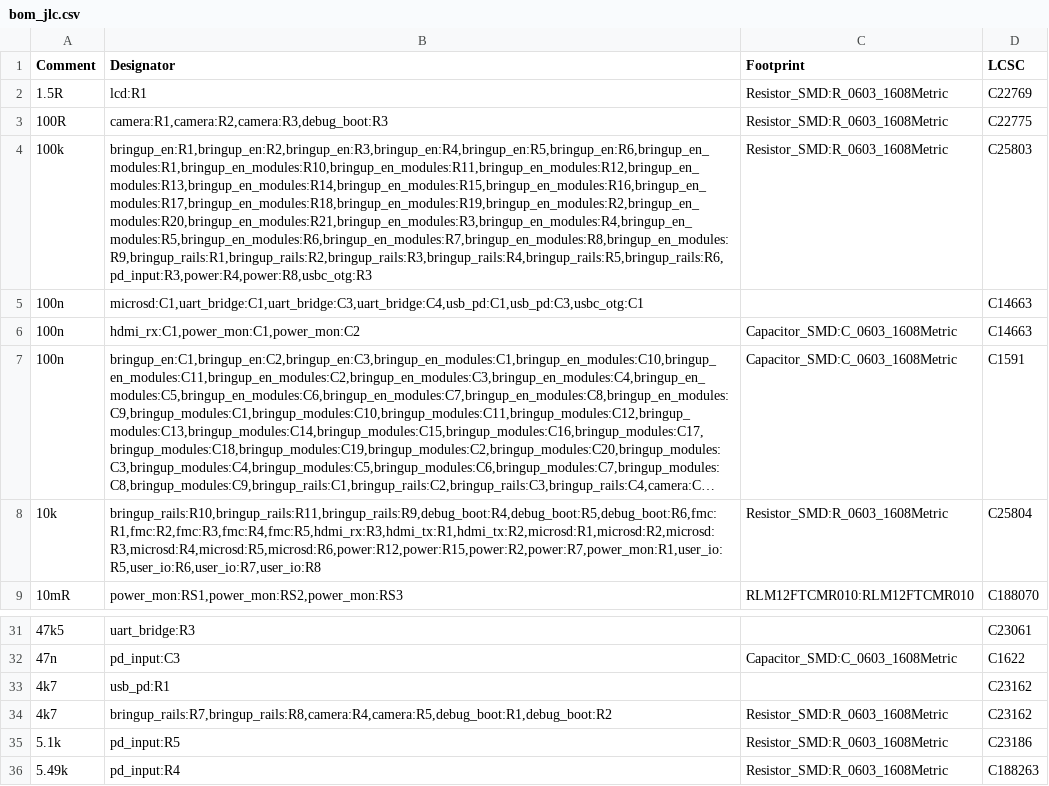
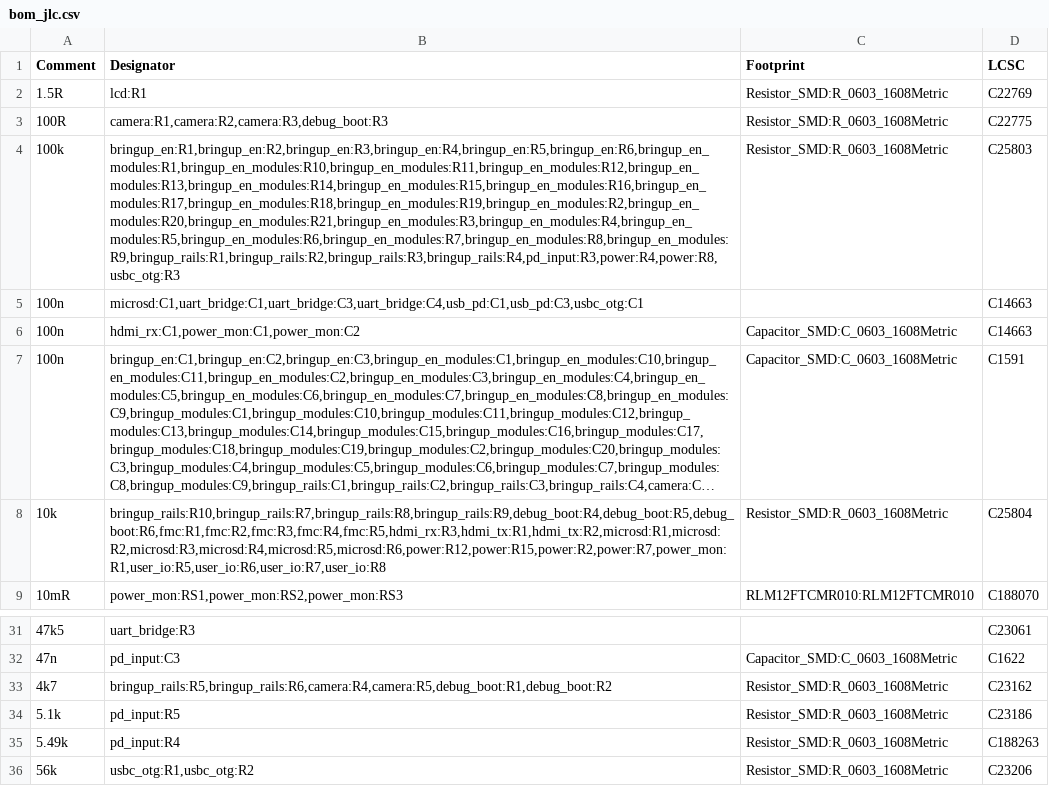
Before and after one commit to NicholasAntoniadesEngineer/Zynq-SoM, a CSV file: carrier/manufacturing/bom_jlc.csv, drawn as a sheet; only a part is shown, gaps mark what is left out; the shorter side is filled out with more unchanged rows; long unchanged cells end in …; removed rows and columns are numbered as before the commit, all else as after; the diff names each change by its address in the sheet, - before the commit and + after, or states it on an @@ line.

```diff
--- a/carrier/manufacturing/bom_jlc.csv
+++ b/carrier/manufacturing/bom_jlc.csv
-B4 (Designator): bringup_en:R1,bringup_en:R2,bringup_en:R3,bringup_en:R4,bringup_en:R5,bringup_en:R6,bringup_en_modules:R1,bringup_en_modules:R10,bringup_en_modules:R11,bringup_en_modules:R12,bringup_en_modules:R13,bringup_en_modules:R14,bringup_en_modules:R15,bringup_en_modules:R16,bringup_en_modules:R17,bringup_en_modules:R18,bringup_en_modules:R19,bringup_en_modules:R2,bringup_en_modules:R20,bringup_en_modules:R21,bringup_en_modules:R3,bringup_en_modules:R4,bringup_en_modules:R5,bringup_en_modules:R6,bringup_en_modules:R7,bringup_en_modules:R8,bringup_en_modules:R9,bringup_rails:R1,bringup_rails:R2,bringup_rails:R3,bringup_rails:R4,bringup_rails:R5,bringup_rails:R6,pd_input:R3,power:R4,power:R8,usbc_otg:R3
+B4 (Designator): bringup_en:R1,bringup_en:R2,bringup_en:R3,bringup_en:R4,bringup_en:R5,bringup_en:R6,bringup_en_modules:R1,bringup_en_modules:R10,bringup_en_modules:R11,bringup_en_modules:R12,bringup_en_modules:R13,bringup_en_modules:R14,bringup_en_modules:R15,bringup_en_modules:R16,bringup_en_modules:R17,bringup_en_modules:R18,bringup_en_modules:R19,bringup_en_modules:R2,bringup_en_modules:R20,bringup_en_modules:R21,bringup_en_modules:R3,bringup_en_modules:R4,bringup_en_modules:R5,bringup_en_modules:R6,bringup_en_modules:R7,bringup_en_modules:R8,bringup_en_modules:R9,bringup_rails:R1,bringup_rails:R2,bringup_rails:R3,bringup_rails:R4,pd_input:R3,power:R4,power:R8,usbc_otg:R3
-B8 (Designator): bringup_rails:R10,bringup_rails:R11,bringup_rails:R9,debug_boot:R4,debug_boot:R5,debug_boot:R6,fmc:R1,fmc:R2,fmc:R3,fmc:R4,fmc:R5,hdmi_rx:R3,hdmi_tx:R1,hdmi_tx:R2,microsd:R1,microsd:R2,microsd:R3,microsd:R4,microsd:R5,microsd:R6,power:R12,power:R15,power:R2,power:R7,power_mon:R1,user_io:R5,user_io:R6,user_io:R7,user_io:R8
+B8 (Designator): bringup_rails:R10,bringup_rails:R7,bringup_rails:R8,bringup_rails:R9,debug_boot:R4,debug_boot:R5,debug_boot:R6,fmc:R1,fmc:R2,fmc:R3,fmc:R4,fmc:R5,hdmi_rx:R3,hdmi_tx:R1,hdmi_tx:R2,microsd:R1,microsd:R2,microsd:R3,microsd:R4,microsd:R5,microsd:R6,power:R12,power:R15,power:R2,power:R7,power_mon:R1,user_io:R5,user_io:R6,user_io:R7,user_io:R8
-row 33: 4k7 | usb_pd:R1 |  | C23162
-B33 (Designator): bringup_rails:R7,bringup_rails:R8,camera:R4,camera:R5,debug_boot:R1,debug_boot:R2
+B33 (Designator): bringup_rails:R5,bringup_rails:R6,camera:R4,camera:R5,debug_boot:R1,debug_boot:R2
```
Also changed, not shown: carrier/manufacturing/layout_constraints.csv, 33 other files.
